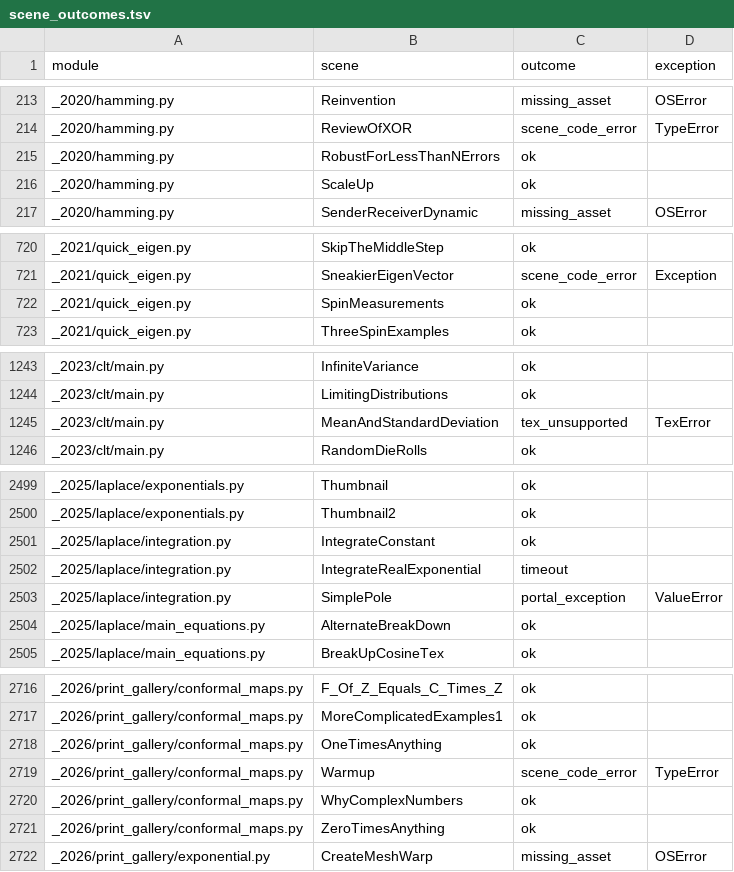
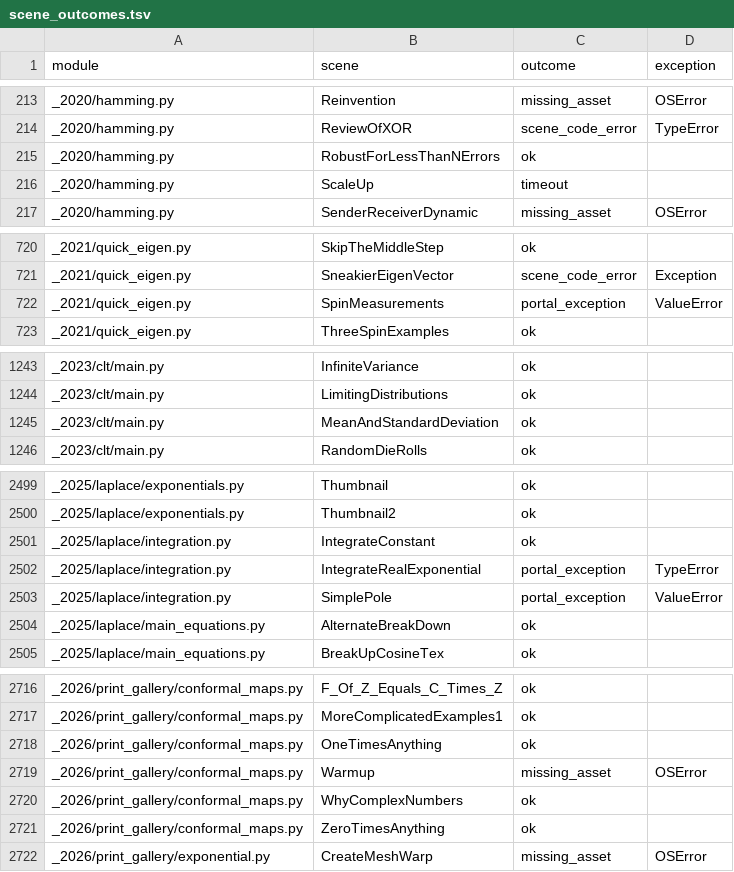
Before and after one commit to Dicklesworthstone/franken_manim, a TSV file: docs/ratchet/scene_outcomes.tsv, drawn as a sheet; only a part is shown, gaps mark what is left out; the diff covers the shown part only.

Commit message:
docs(ratchet): record the 2026-10-30 scene and differential censuses
The scene dashboard and outcome table are the fresh sweep of all 2,814
pinned 3b1b scene ids at wheel 6ab48696. The measurement header names
that commit, the wheel hash, and the sweep command. The write-up states
1,068 ok (38.0%), the outcome mix, construct-only probes for every
failure, and that the host is calibration-unqualified under ADR-0024.
The comparison with the ea5d83f7 sweep (1,073 ok, 4 gained, 9 lost) is
observational. No Look Gallery verdict is claimed.

The differential dashboard is the same-day census against Reference
6199a00d: 845 scenes ran in both engines, 161 structurally equal, 150
structurally different. Outcome codes only. Both files are the produced
measurements as written.

```diff
--- a/docs/ratchet/scene_outcomes.tsv
+++ b/docs/ratchet/scene_outcomes.tsv
@@ -215,3 +215,3 @@ _2020/hamming.py	ReviewOfXOR	scene_code_error	TypeError
 _2020/hamming.py	RobustForLessThanNErrors	ok	
-_2020/hamming.py	ScaleUp	ok	
+_2020/hamming.py	ScaleUp	timeout	
 _2020/hamming.py	SenderReceiverDynamic	missing_asset	OSError
@@ -721,3 +721,3 @@ _2021/quick_eigen.py	SkipTheMiddleStep	ok
 _2021/quick_eigen.py	SneakierEigenVector	scene_code_error	Exception
-_2021/quick_eigen.py	SpinMeasurements	ok	
+_2021/quick_eigen.py	SpinMeasurements	portal_exception	ValueError
 _2021/quick_eigen.py	ThreeSpinExamples	ok	
@@ -1244,3 +1244,3 @@ _2023/clt/main.py	InfiniteVariance	ok
 _2023/clt/main.py	LimitingDistributions	ok	
-_2023/clt/main.py	MeanAndStandardDeviation	tex_unsupported	TexError
+_2023/clt/main.py	MeanAndStandardDeviation	ok	
 _2023/clt/main.py	RandomDieRolls	ok	
@@ -2501,3 +2501,3 @@ _2025/laplace/exponentials.py	Thumbnail2	ok
 _2025/laplace/integration.py	IntegrateConstant	ok	
-_2025/laplace/integration.py	IntegrateRealExponential	timeout	
+_2025/laplace/integration.py	IntegrateRealExponential	portal_exception	TypeError
 _2025/laplace/integration.py	SimplePole	portal_exception	ValueError
@@ -2718,3 +2718,3 @@ _2026/print_gallery/conformal_maps.py	MoreComplicatedExamples1	ok
 _2026/print_gallery/conformal_maps.py	OneTimesAnything	ok	
-_2026/print_gallery/conformal_maps.py	Warmup	scene_code_error	TypeError
+_2026/print_gallery/conformal_maps.py	Warmup	missing_asset	OSError
 _2026/print_gallery/conformal_maps.py	WhyComplexNumbers	ok	
```
Also changed, not shown: 18 edited cells elsewhere in this file, 2 other files.
